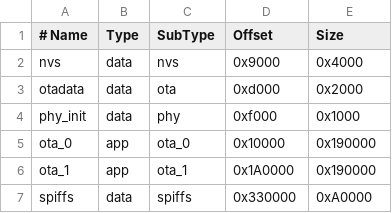
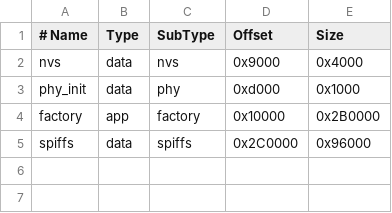
Before and after one commit to giobauermeister/urna-esp32s3-lvgl, a CSV file: partitions.csv, drawn as a sheet.

```diff
--- a/partitions.csv
+++ b/partitions.csv
@@ -2,6 +2,4 @@
 nvs,        data, nvs,     0x9000,   0x4000,
-otadata,    data, ota,     0xd000,   0x2000,
-phy_init,   data, phy,     0xf000,   0x1000,
-ota_0,      app,  ota_0,   0x10000,  0x190000,
-ota_1,      app,  ota_1,   0x1A0000, 0x190000,
-spiffs,     data, spiffs,  0x330000, 0xA0000
+phy_init,   data, phy,     0xd000,   0x1000,
+factory,    app,  factory, 0x10000,  0x2B0000,
+spiffs,     data, spiffs,  0x2C0000, 0x96000
```
Also changed, not shown: 14 other files.
